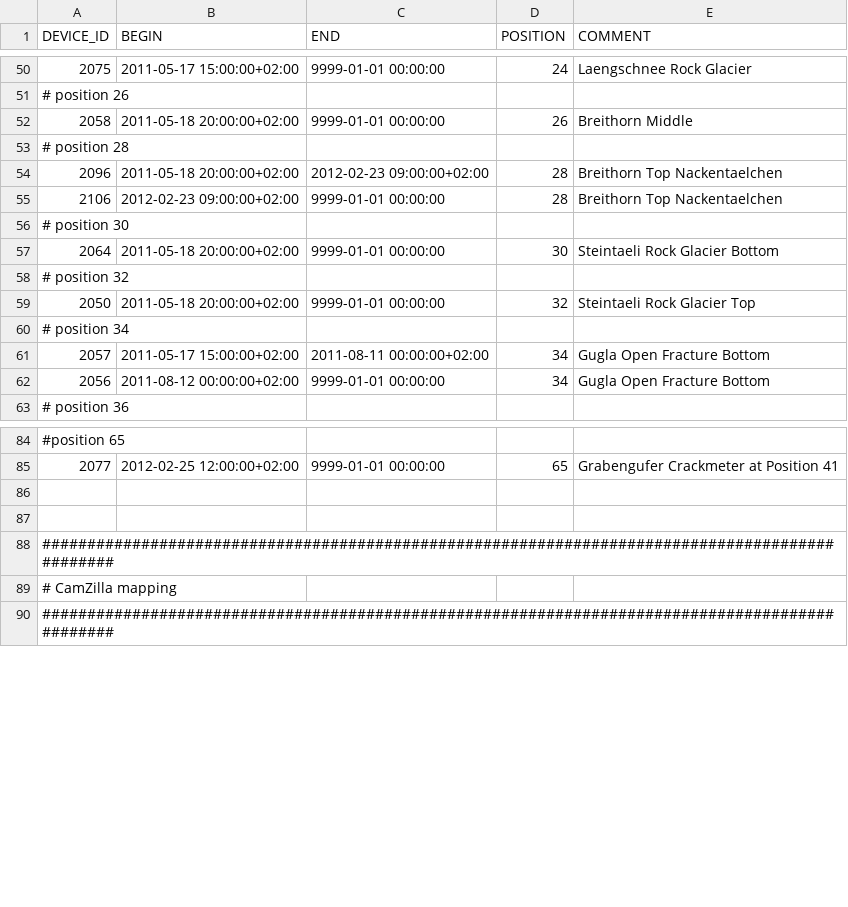
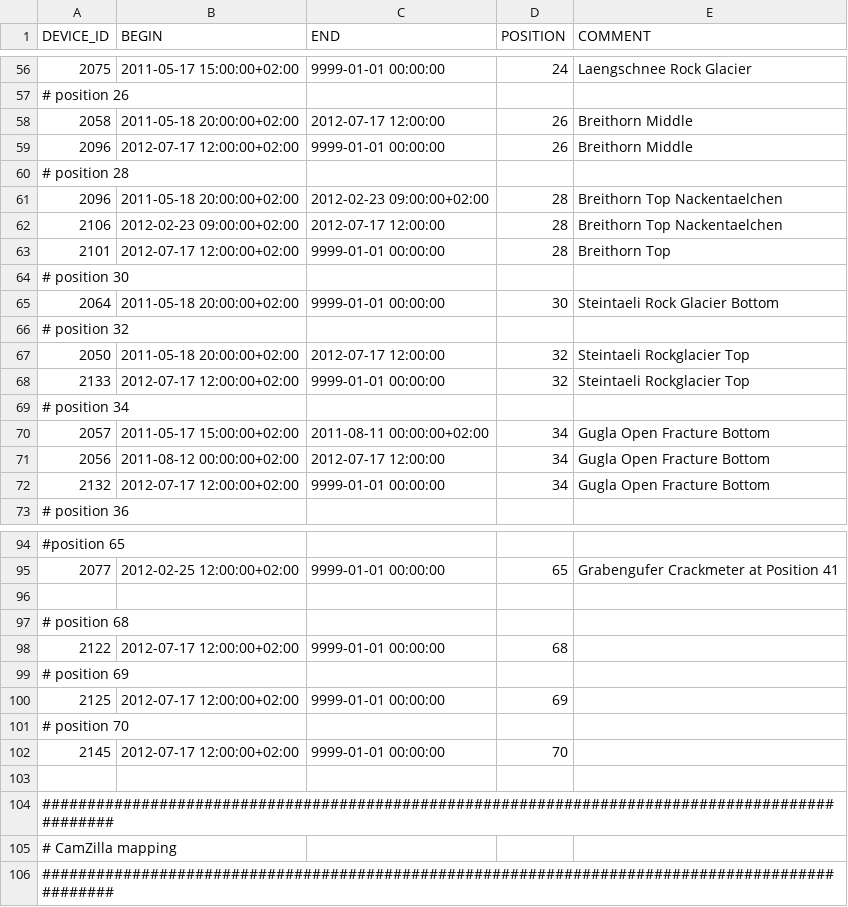
Before and after one commit to LSIR/gsn, a CSV file: gsn/conf/permasense/dirruhorn-positionmapping.csv, drawn as a sheet; only a part is shown, gaps mark what is left out; the diff covers the shown part only.

```diff
--- a/gsn/conf/permasense/dirruhorn-positionmapping.csv
+++ b/gsn/conf/permasense/dirruhorn-positionmapping.csv
@@ -51,6 +57,8 @@
 # position 26
-"2058","2011-05-18 20:00:00+02:00","9999-01-01 00:00:00","26","Breithorn Middle"
+"2058","2011-05-18 20:00:00+02:00","2012-07-17 12:00:00","26","Breithorn Middle"
+"2096","2012-07-17 12:00:00+02:00","9999-01-01 00:00:00","26","Breithorn Middle"
 # position 28
 "2096","2011-05-18 20:00:00+02:00","2012-02-23 09:00:00+02:00","28","Breithorn Top Nackentaelchen"
-"2106","2012-02-23 09:00:00+02:00","9999-01-01 00:00:00","28","Breithorn Top Nackentaelchen"
+"2106","2012-02-23 09:00:00+02:00","2012-07-17 12:00:00","28","Breithorn Top Nackentaelchen"
+"2101","2012-07-17 12:00:00+02:00","9999-01-01 00:00:00","28","Breithorn Top"
 # position 30
@@ -58,6 +66,8 @@
 # position 32
-"2050","2011-05-18 20:00:00+02:00","9999-01-01 00:00:00","32","Steintaeli Rock Glacier Top"
+"2050","2011-05-18 20:00:00+02:00","2012-07-17 12:00:00","32","Steintaeli Rockglacier Top"
+"2133","2012-07-17 12:00:00+02:00","9999-01-01 00:00:00","32","Steintaeli Rockglacier Top"
 # position 34
 "2057","2011-05-17 15:00:00+02:00","2011-08-11 00:00:00+02:00","34","Gugla Open Fracture Bottom"
-"2056","2011-08-12 00:00:00+02:00","9999-01-01 00:00:00","34","Gugla Open Fracture Bottom"
+"2056","2011-08-12 00:00:00+02:00","2012-07-17 12:00:00","34","Gugla Open Fracture Bottom"
+"2132","2012-07-17 12:00:00+02:00","9999-01-01 00:00:00","34","Gugla Open Fracture Bottom"
 # position 36
@@ -86,2 +96,8 @@
 
+# position 68
+"2122","2012-07-17 12:00:00+02:00","9999-01-01 00:00:00","68",""
+# position 69
+"2125","2012-07-17 12:00:00+02:00","9999-01-01 00:00:00","69",""
+# position 70
+"2145","2012-07-17 12:00:00+02:00","9999-01-01 00:00:00","70",""
 
```
Also changed, not shown: 6 added rows and 7 edited cells elsewhere in this file, gsn/conf/permasense/matterhorn-positionmapping.csv, gsn/conf/permasense/matterhorn-sensormapping.csv, 1 other file.
